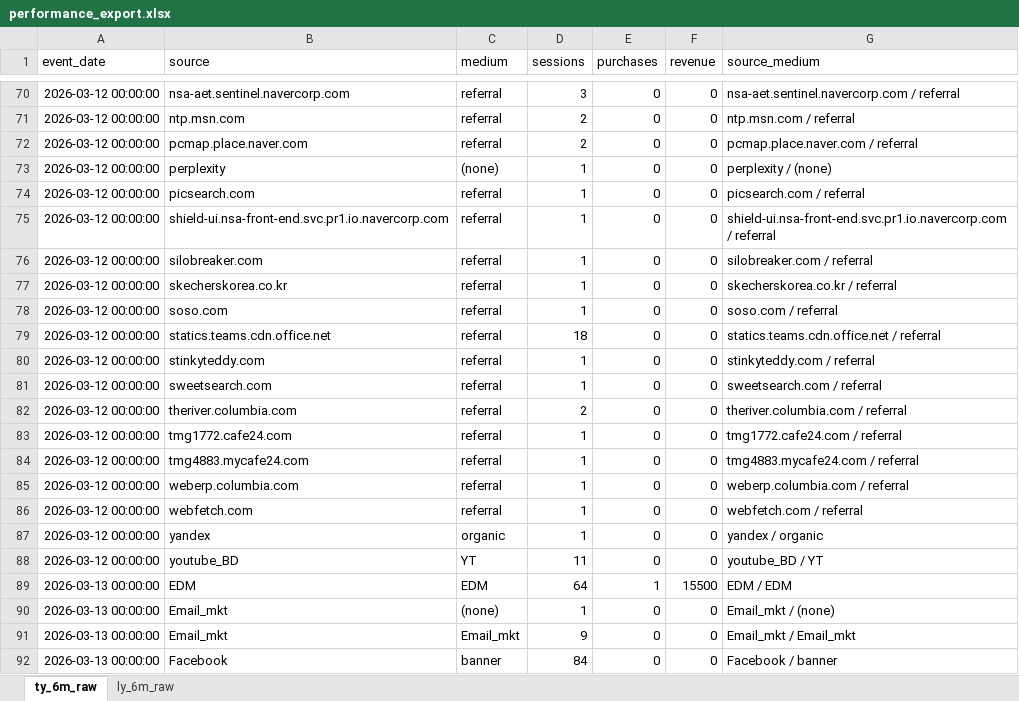
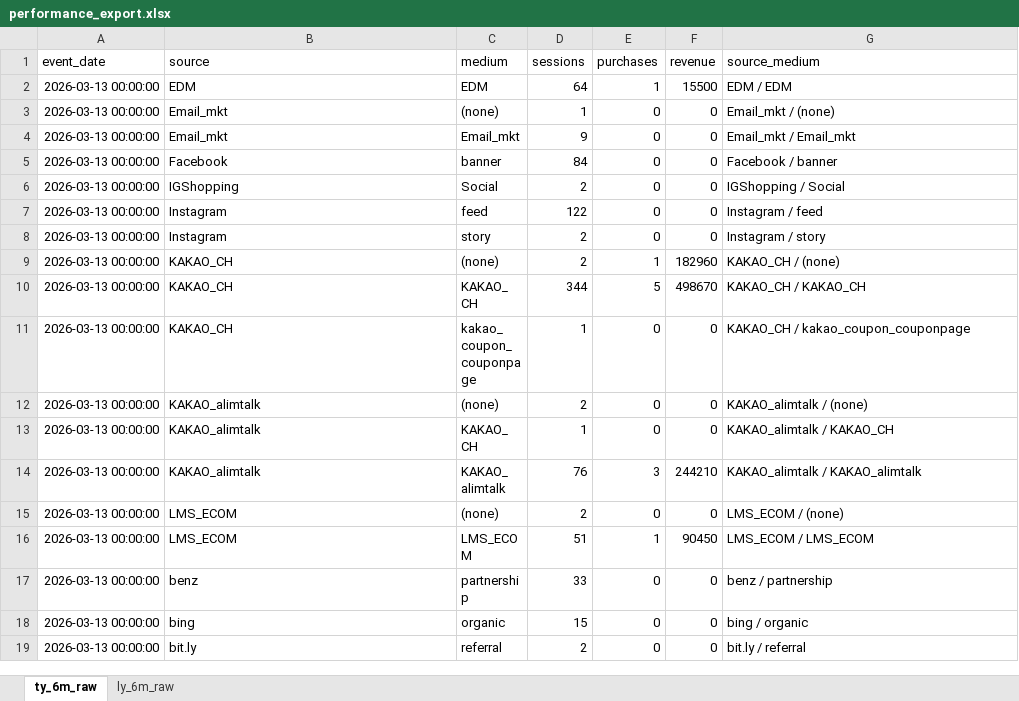
Before and after one commit to koreacolumbia-dotcom/E-comm-marketing-hub, an Excel workbook: reports/performance_export.xlsx, sheet ty_6m_raw, drawn as a sheet; only a part is shown, gaps mark what is left out; the shorter side is filled out with more unchanged rows; values as stored, in another font and other column widths than the file's, no borders; the diff covers the shown part only; the diff names each change by its address in the sheet, - before the commit and + after, or states it on an @@ line.

```diff
--- a/reports/performance_export.xlsx (sheet ty_6m_raw)
+++ b/reports/performance_export.xlsx (sheet ty_6m_raw)
-row 70: 2026-03-12 00:00:00 | nsa-aet.sentinel.navercorp.com | referral | 3 | 0 | 0 | nsa-aet.sentinel.navercorp.com / referral
-row 71: 2026-03-12 00:00:00 | ntp.msn.com | referral | 2 | 0 | 0 | ntp.msn.com / referral
-row 72: 2026-03-12 00:00:00 | pcmap.place.naver.com | referral | 2 | 0 | 0 | pcmap.place.naver.com / referral
-row 73: 2026-03-12 00:00:00 | perplexity | (none) | 1 | 0 | 0 | perplexity / (none)
-row 74: 2026-03-12 00:00:00 | picsearch.com | referral | 1 | 0 | 0 | picsearch.com / referral
-row 75: 2026-03-12 00:00:00 | shield-ui.nsa-front-end.svc.pr1.io.navercorp.com | referral | 1 | 0 | 0 | shield-ui.nsa-front-end.svc.pr1.io.navercorp.com / referral
-row 76: 2026-03-12 00:00:00 | silobreaker.com | referral | 1 | 0 | 0 | silobreaker.com / referral
-row 77: 2026-03-12 00:00:00 | skecherskorea.co.kr | referral | 1 | 0 | 0 | skecherskorea.co.kr / referral
-row 78: 2026-03-12 00:00:00 | soso.com | referral | 1 | 0 | 0 | soso.com / referral
-row 79: 2026-03-12 00:00:00 | statics.teams.cdn.office.net | referral | 18 | 0 | 0 | statics.teams.cdn.office.net / referral
-row 80: 2026-03-12 00:00:00 | stinkyteddy.com | referral | 1 | 0 | 0 | stinkyteddy.com / referral
-row 81: 2026-03-12 00:00:00 | sweetsearch.com | referral | 1 | 0 | 0 | sweetsearch.com / referral
-row 82: 2026-03-12 00:00:00 | theriver.columbia.com | referral | 2 | 0 | 0 | theriver.columbia.com / referral
-row 83: 2026-03-12 00:00:00 | tmg1772.cafe24.com | referral | 1 | 0 | 0 | tmg1772.cafe24.com / referral
-row 84: 2026-03-12 00:00:00 | tmg4883.mycafe24.com | referral | 1 | 0 | 0 | tmg4883.mycafe24.com / referral
-row 85: 2026-03-12 00:00:00 | weberp.columbia.com | referral | 1 | 0 | 0 | weberp.columbia.com / referral
-row 86: 2026-03-12 00:00:00 | webfetch.com | referral | 1 | 0 | 0 | webfetch.com / referral
-row 87: 2026-03-12 00:00:00 | yandex | organic | 1 | 0 | 0 | yandex / organic
-row 88: 2026-03-12 00:00:00 | youtube_BD | YT | 11 | 0 | 0 | youtube_BD / YT
```
Also changed, not shown: 68 removed rows elsewhere in this sheet, sheet ly_6m_raw, 9 other files.
